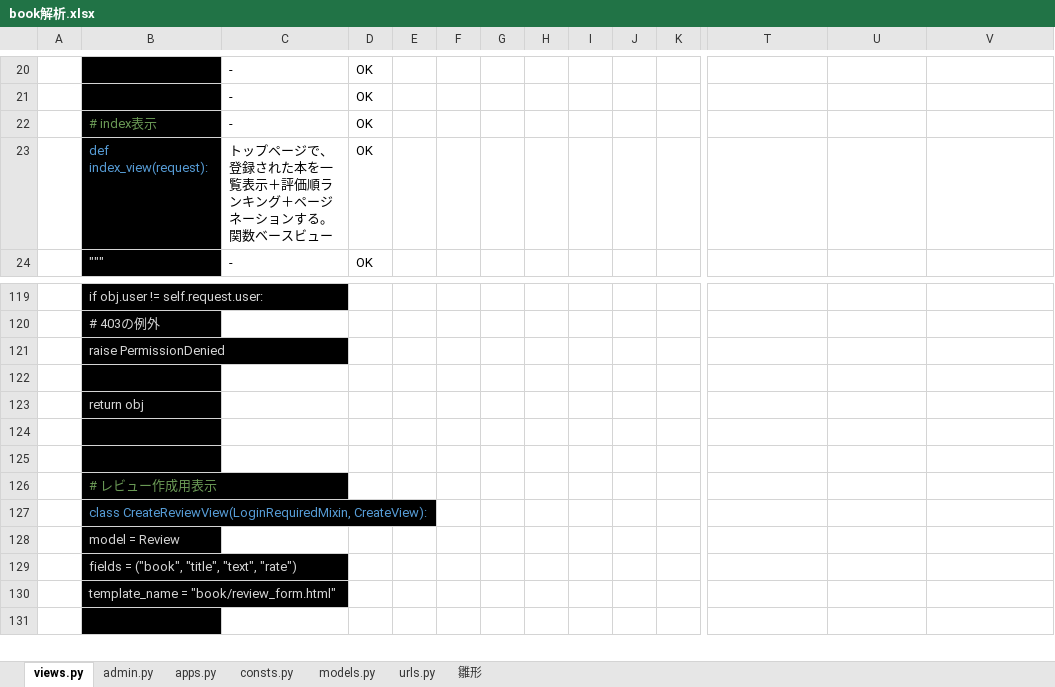
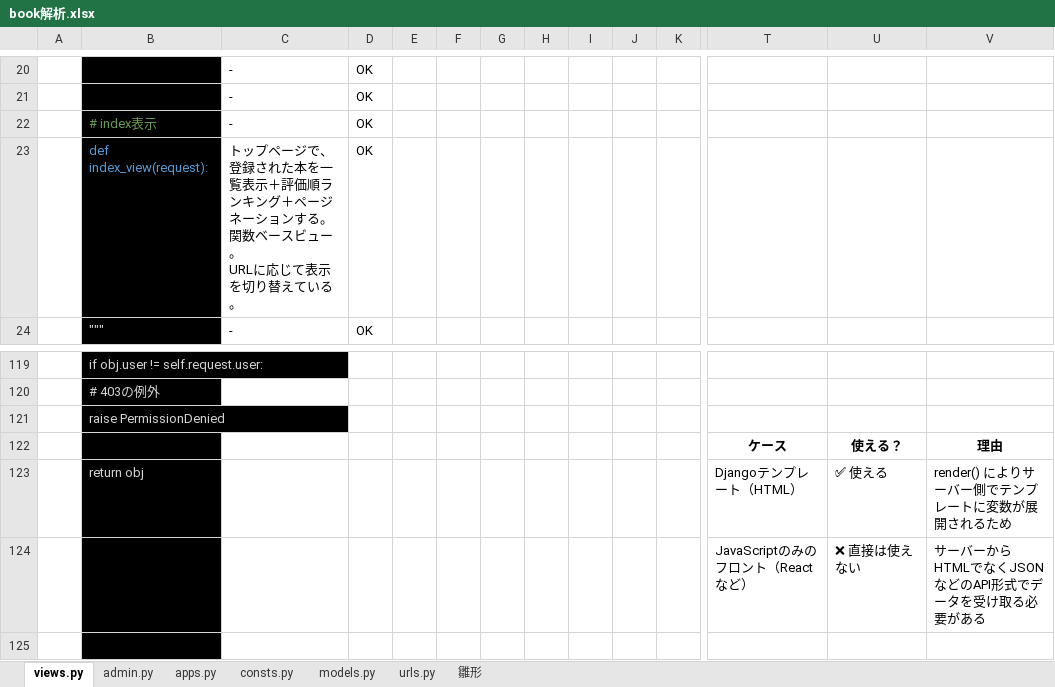
Before and after one commit to smd255/bookproject, an Excel workbook: doc/book解析.xlsx, sheet views.py, drawn as a sheet; only a part is shown, gaps mark what is left out; the shorter side is filled out with more unchanged rows; values as stored, in another font and other column widths than the file's, no borders; charts and pictures not drawn; removed rows and columns are numbered as before the commit, all else as after; rows hold the shown columns only; ↵ is a line break in a cell; the diff covers the shown part only; the diff names each change by its address in the sheet, - before the commit and + after, or states it on an @@ line.

Commit message:
update doc

```diff
--- a/doc/book解析.xlsx (sheet views.py)
+++ b/doc/book解析.xlsx (sheet views.py)
-C23: …スビュー
+C23: …スビュー。 ↵ URLに応じて表示を切り替えている。
-row 122: (empty)
+row 122:  |  |  |  |  |  |  |  |  |  |  | ケース | 使える？ | 理由
-row 123:  | return obj
-row 123: (empty)
+row 123:  | return obj |  |  |  |  |  |  |  |  |  | Djangoテンプレート（HTML） | ✅ 使える | render() によりサーバー側でテンプレートに変数が展開されるため
+row 124:  |  |  |  |  |  |  |  |  |  |  | JavaScriptのみのフロント（Reactなど） | ❌ 直接は使えない | サーバーからHTMLでなくJSONなどのAPI形式でデータを受け取る必要がある
```
Also changed, not shown: 15 added rows, 15 removed rows, 18 edited cells and cell formats elsewhere in this sheet, charts or pictures.
